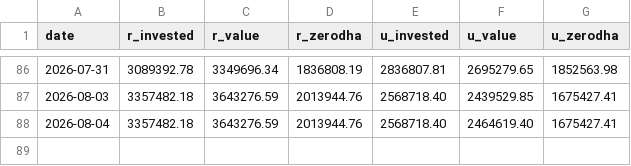
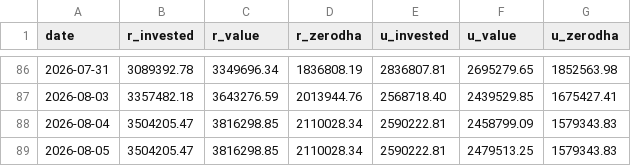
Before and after one commit to himanshu-1608/personal-portfolio, a CSV file: reports/portfolio_timeline.csv, drawn as a sheet; only a part is shown, gaps mark what is left out.

```diff
--- a/reports/portfolio_timeline.csv
+++ b/reports/portfolio_timeline.csv
@@ -87,2 +87,3 @@ date,r_invested,r_value,r_zerodha,u_invested,u_value,u_zerodha
 2026-08-03,3357482.18,3643276.59,2013944.76,2568718.40,2439529.85,1675427.41
-2026-08-04,3357482.18,3643276.59,2013944.76,2568718.40,2464619.40,1675427.41
+2026-08-04,3504205.47,3816298.85,2110028.34,2590222.81,2458799.09,1579343.83
+2026-08-05,3504205.47,3816298.85,2110028.34,2590222.81,2479513.25,1579343.83
```
Also changed, not shown: reports/mtf_pnl_summary.csv, reports/stock_closing_prices.csv, 4 other files.
